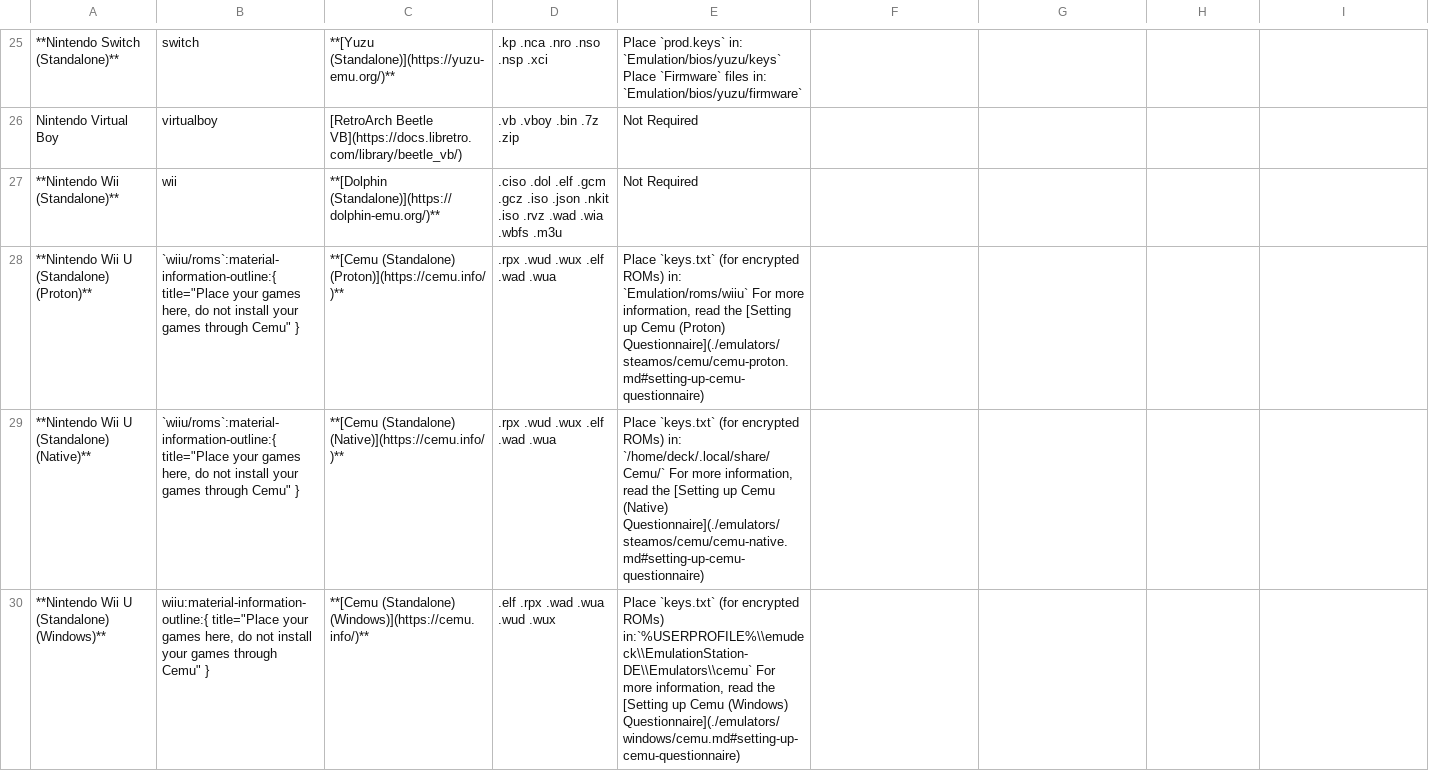
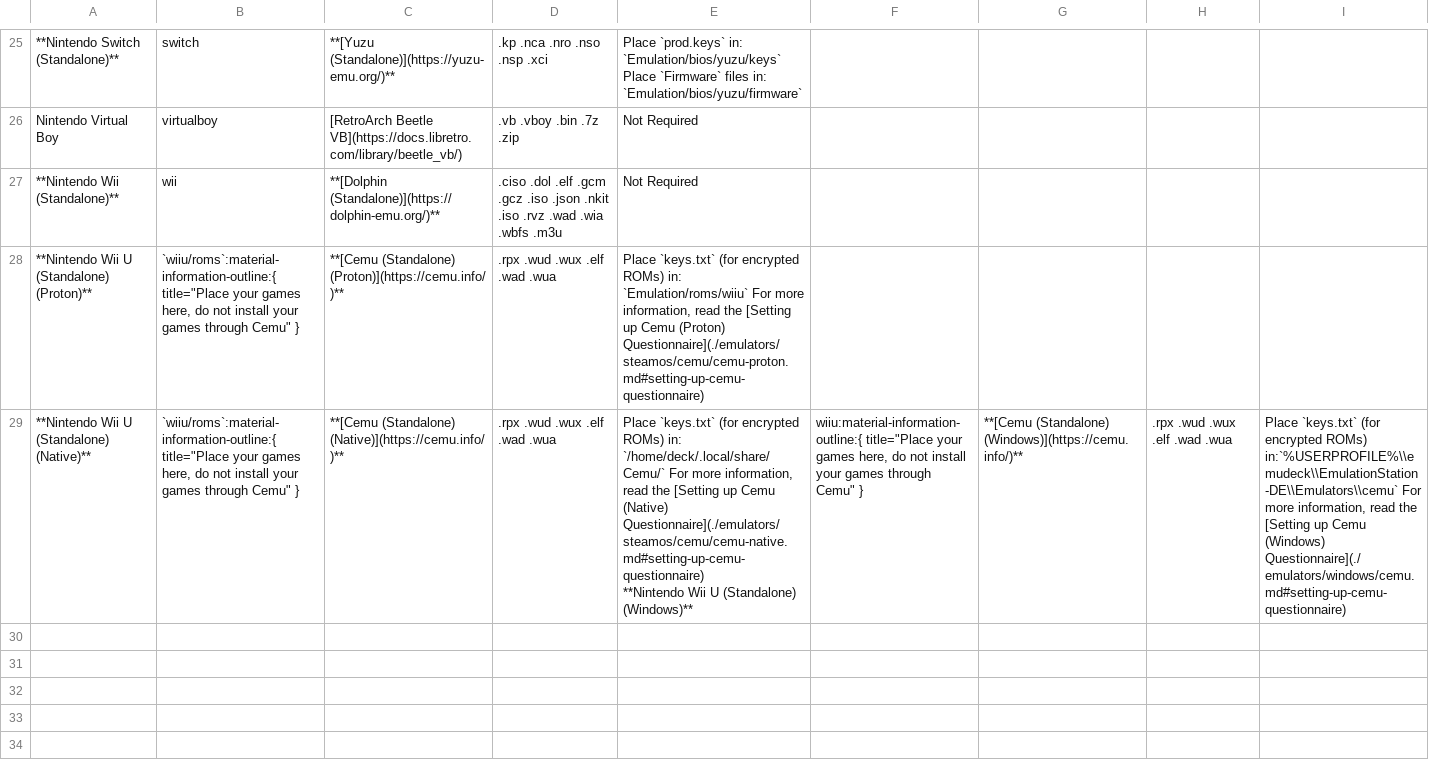
Before and after one commit to EmuDeck/emudeck.github.io, a CSV file: docs/tables/nintendo-cheat-sheet.csv, drawn as a sheet; only a part is shown, gaps mark what is left out.

Commit message:
Undo nintendo merge

```diff
--- a/docs/tables/nintendo-cheat-sheet.csv
+++ b/docs/tables/nintendo-cheat-sheet.csv
@@ -28,5 +28,3 @@ Nintendo Virtual Boy,virtualboy,[RetroArch Beetle VB](https://docs.libretro.com/
 **Nintendo Wii U (Standalone) (Proton)**,"`wiiu/roms`:material-information-outline:{ title=""Place your games here, do not install your games through Cemu"" }",**[Cemu (Standalone) (Proton)](https://cemu.info/)**,.rpx   .wud   .wux   .elf  .wad  .wua,"Place `keys.txt` (for encrypted ROMs) in: `Emulation/roms/wiiu`     For more information,  read the [Setting up Cemu (Proton) Questionnaire](./emulators/steamos/cemu/cemu-proton.md#setting-up-cemu-questionnaire)"
-**Nintendo Wii U (Standalone) (Native)**,"`wiiu/roms`:material-information-outline:{ title=""Place your games here,  do not install your games through Cemu"" }",**[Cemu (Standalone) (Native)](https://cemu.info/)**,.rpx   .wud   .wux   .elf  .wad  .wua,"Place `keys.txt` (for encrypted ROMs) in: `/home/deck/.local/share/Cemu/`     For more information,  read the [Setting up Cemu (Native) Questionnaire](./emulators/steamos/cemu/cemu-native.md#setting-up-cemu-questionnaire)
-
-"
-**Nintendo Wii U (Standalone) (Windows)**,"wiiu:material-information-outline:{ title=""Place your games here,  do not install your games through Cemu"" }",**[Cemu (Standalone) (Windows)](https://cemu.info/)**,.elf .rpx .wad .wua .wud .wux,"Place `keys.txt` (for encrypted ROMs) in:`%USERPROFILE%\\emudeck\\EmulationStation-DE\\Emulators\\cemu`   For more information, read the [Setting up Cemu (Windows) Questionnaire](./emulators/windows/cemu.md#setting-up-cemu-questionnaire)"
+**Nintendo Wii U (Standalone) (Native)**,"`wiiu/roms`:material-information-outline:{ title=""Place your games here,  do not install your games through Cemu"" }",**[Cemu (Standalone) (Native)](https://cemu.info/)**,.rpx   .wud   .wux   .elf  .wad  .wua,"Place `keys.txt` (for encrypted ROMs) in: `/home/deck/.local/share/Cemu/`     For more information,  read the [Setting up Cemu (Native) Questionnaire](./emulators/steamos/cemu/cemu-native.md#setting-up-cemu-questionnaire)
+"**Nintendo Wii U (Standalone) (Windows)**,"wiiu:material-information-outline:{ title=""Place your games here,  do not install your games through Cemu"" }",**[Cemu (Standalone) (Windows)](https://cemu.info/)**,.rpx   .wud   .wux   .elf  .wad  .wua,"Place `keys.txt` (for encrypted ROMs) in:`%USERPROFILE%\\emudeck\\EmulationStation-DE\\Emulators\\cemu`   For more information, read the [Setting up Cemu (Windows) Questionnaire](./emulators/windows/cemu.md#setting-up-cemu-questionnaire)"
```
